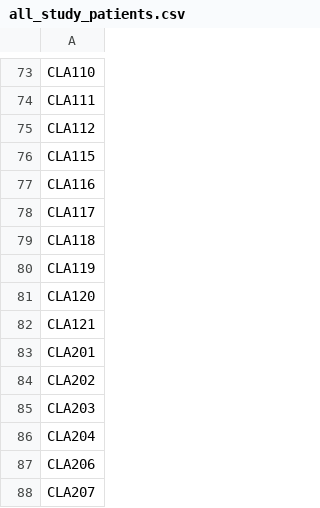
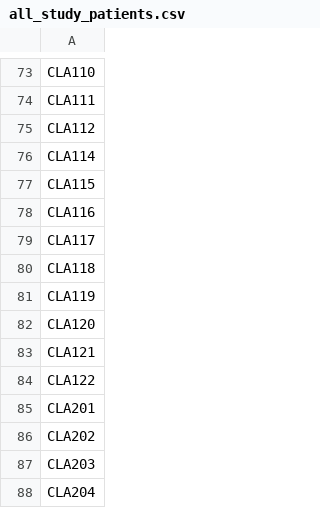
Before and after one commit to chris-lew/neonatal_HIE_outcome_prediction, a CSV file: data/all_study_patients.csv, drawn as a sheet; only a part is shown, gaps mark what is left out; the shorter side is filled out with more unchanged rows.

```diff
--- a/data/all_study_patients.csv
+++ b/data/all_study_patients.csv
@@ -75,2 +75,3 @@ CLA111
 CLA112
+CLA114
 CLA115
@@ -82,2 +83,3 @@ CLA120
 CLA121
+CLA122
 CLA201
```
Also changed, not shown: data/external_test_set.csv, data/internal_test_set.csv, 11 other files.
